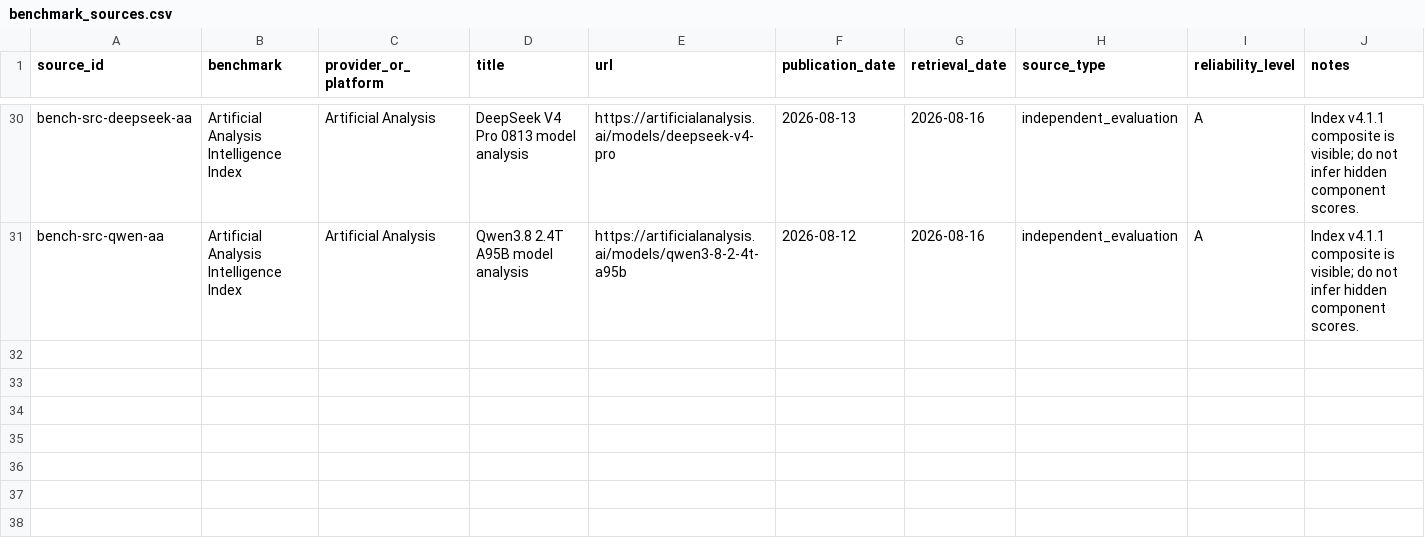
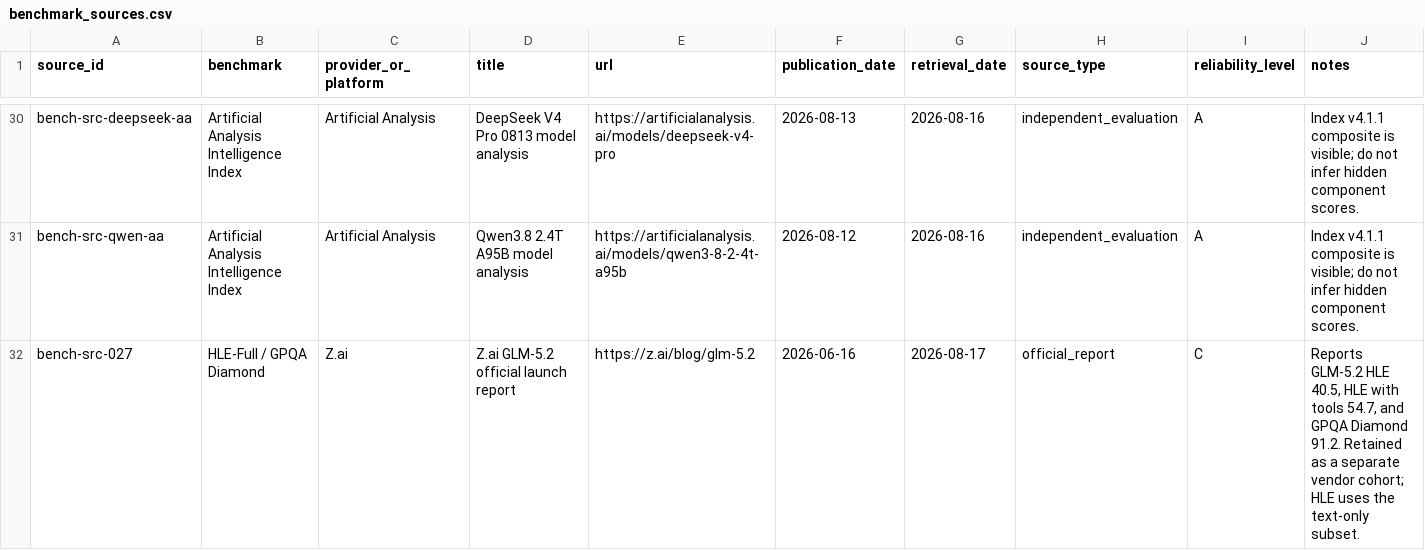
Before and after one commit to semiconductor007/Mathematical-Modeling-Data, a CSV file: data/sources/benchmark_sources.csv, drawn as a sheet; only a part is shown, gaps mark what is left out; the diff names each change by its address in the sheet, - before the commit and + after, or states it on an @@ line.

```diff
--- a/data/sources/benchmark_sources.csv
+++ b/data/sources/benchmark_sources.csv
+row 32: bench-src-027 | HLE-Full / GPQA Diamond | Z.ai | Z.ai GLM-5.2 official launch report | https://z.ai/blog/glm-5.2 | 2026-06-16 | 2026-08-17 | official_report | C | Reports GLM-5.2 HLE 40.5, HLE with tools 54.7, and GPQA Diamond 91.2. Retained as a separate vendor cohort; HLE uses the text-only subset.
```
Also changed, not shown: data/merged/model_dataset.csv, data/raw/benchmark_scores.csv, 25 other files.
